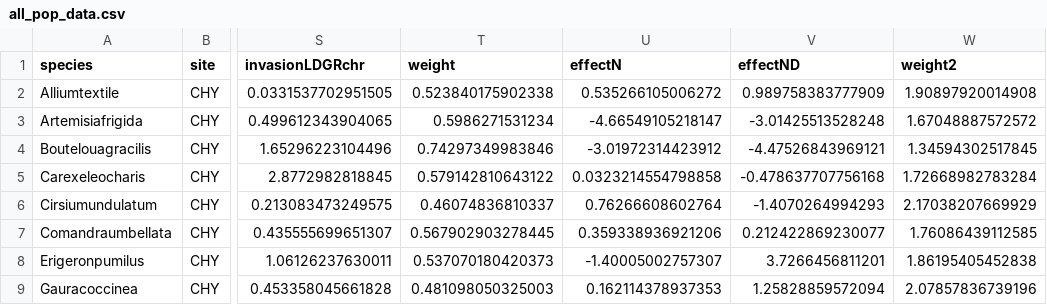
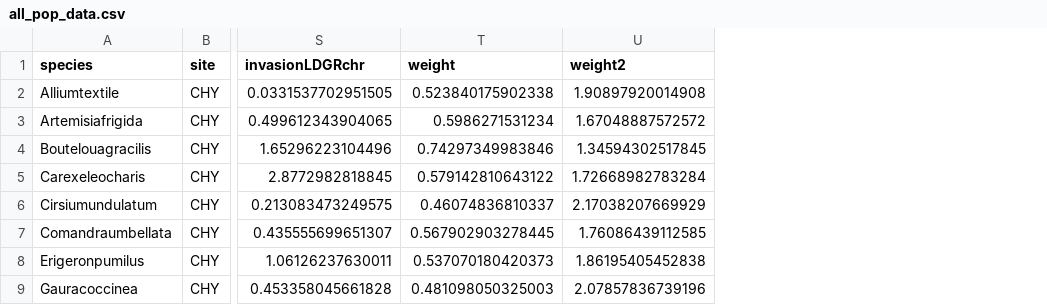
Before and after one commit to Hmount/EDGE_thesis, a CSV file: data/all_pop_data.csv, drawn as a sheet; only a part is shown, gaps mark what is left out; the diff names each change by its address in the sheet, - before the commit and + after, or states it on an @@ line.

```diff
--- a/data/all_pop_data.csv
+++ b/data/all_pop_data.csv
-column U (effectN), rows 2-9: 0.535266105006272 | -4.66549105218147 | -3.01972314423912 | 0.0323214554798858 | 0.76266608602764 | 0.359338936921206 | -1.40005002757307 | 0.162114378937353
-column V (effectND), rows 2-9: 0.989758383777909 | -3.01425513528248 | -4.47526843969121 | -0.478637707756168 | -1.4070264994293 | 0.212422869230077 | 3.7266456811201 | 1.25828859572094
```
Also changed, not shown: 3 other files.
